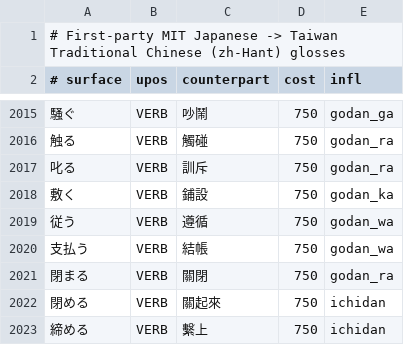
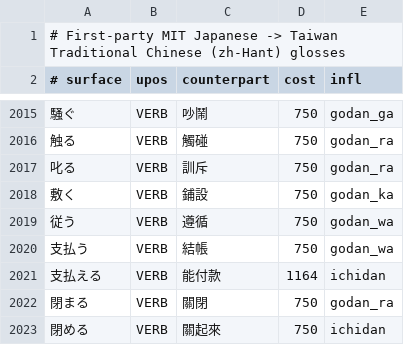
Before and after one commit to faberline/nlp, a TSV file: tools/lexicon_build/data/first_party_mit_ja_zh.tsv, drawn as a sheet; only a part is shown, gaps mark what is left out; the shorter side is filled out with more unchanged rows.

Commit message:
fix(lexicon): add the Taiwan Chinese payment ability gloss (#242)
Add the first-party Taiwan Chinese gloss for 支払える. Preserve the existing lemma, cost and inflection data.

Independent acceptance on the landed payment engine tree: https://github.com/faberline/nlp/pull/242#issuecomment-7018168087

Refs #184.

```diff
--- a/tools/lexicon_build/data/first_party_mit_ja_zh.tsv
+++ b/tools/lexicon_build/data/first_party_mit_ja_zh.tsv
@@ -2020,2 +2020,3 @@
 支払う	VERB	結帳	750	godan_wa
+支払える	VERB	能付款	1164	ichidan
 閉まる	VERB	關閉	750	godan_ra
```
Also changed, not shown: 1 other file.
